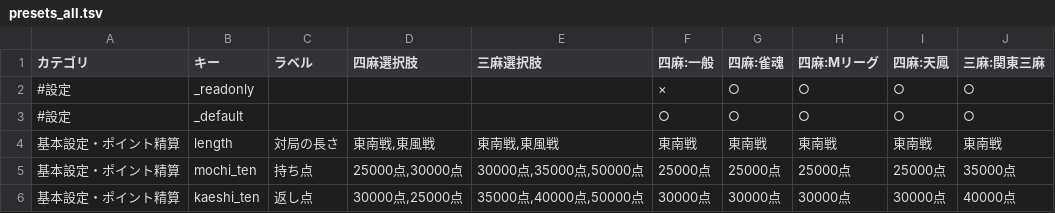
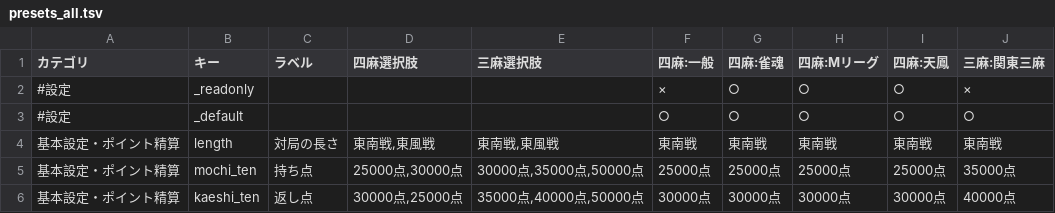
Before and after one commit to yoshiki19940805/MAJAN_Rule, a TSV file: presets/presets_all.tsv, drawn as a sheet; only a part is shown.

```diff
--- a/presets/presets_all.tsv
+++ b/presets/presets_all.tsv
@@ -1,3 +1,3 @@
 カテゴリ	キー	ラベル	四麻選択肢	三麻選択肢	四麻:一般	四麻:雀魂	四麻:Mリーグ	四麻:天鳳	三麻:関東三麻
-#設定	_readonly				×	○	○	○	○
+#設定	_readonly				×	○	○	○	×
 #設定	_default				○	○	○	○	○
```
Also changed, not shown: 2 other files.
